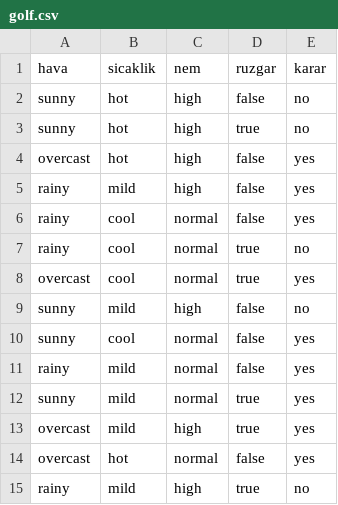
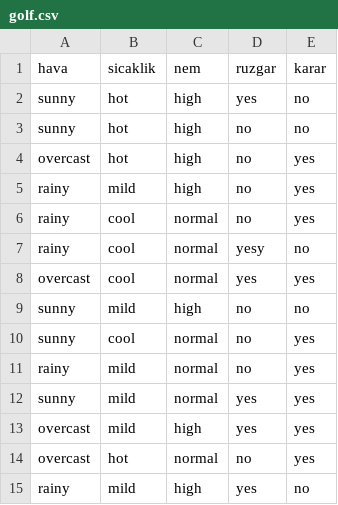
Before and after one commit to zihnikaya/veri-madenciligi, a CSV file: golf.csv, drawn as a sheet.

Commit message:
Update golf.csv

```diff
--- a/golf.csv
+++ b/golf.csv
@@ -1,15 +1,15 @@
 hava,sicaklik,nem,ruzgar,karar
-sunny,hot,high,false,no
-sunny,hot,high,true,no
-overcast,hot,high,false,yes
-rainy,mild,high,false,yes
-rainy,cool,normal,false,yes
-rainy,cool,normal,true,no
-overcast,cool,normal,true,yes
-sunny,mild,high,false,no
-sunny,cool,normal,false,yes
-rainy,mild,normal,false,yes
-sunny,mild,normal,true,yes
-overcast,mild,high,true,yes
-overcast,hot,normal,false,yes
-rainy,mild,high,true,no
+sunny,hot,high,yes,no
+sunny,hot,high,no,no
+overcast,hot,high,no,yes
+rainy,mild,high,no,yes
+rainy,cool,normal,no,yes
+rainy,cool,normal,yesy,no
+overcast,cool,normal,yes,yes
+sunny,mild,high,no,no
+sunny,cool,normal,no,yes
+rainy,mild,normal,no,yes
+sunny,mild,normal,yes,yes
+overcast,mild,high,yes,yes
+overcast,hot,normal,no,yes
+rainy,mild,high,yes,no
```
